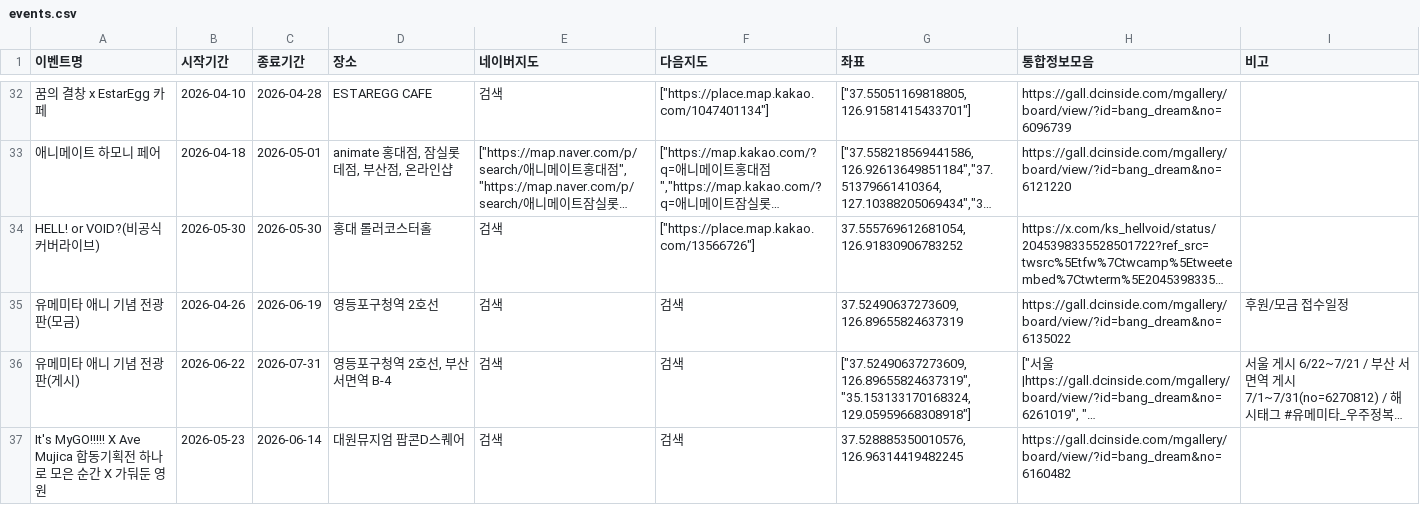
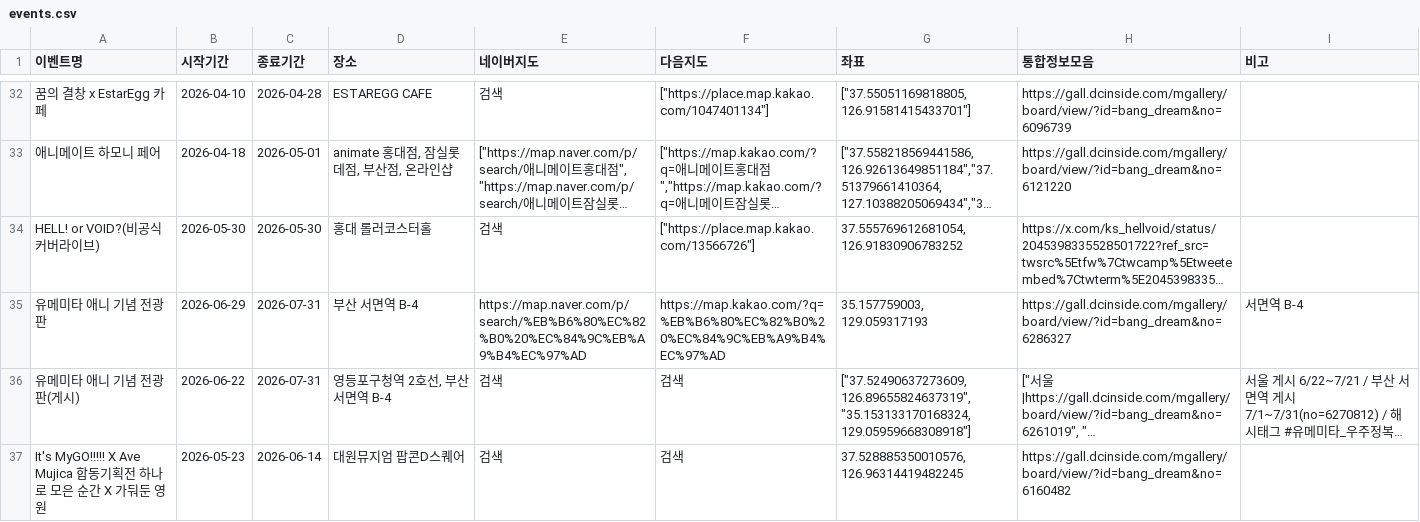
Before and after one commit to bandorigall/bangdream_events.github.io, a CSV file: events.csv, drawn as a sheet; only a part is shown, gaps mark what is left out; long unchanged cells end in …; removed rows and columns are numbered as before the commit, all else as after; the diff names each change by its address in the sheet, - before the commit and + after, or states it on an @@ line.

```diff
--- a/events.csv
+++ b/events.csv
-row 35: 유메미타 애니 기념 전광판(모금) | 2026-04-26 | 2026-06-19 | 영등포구청역 2호선 | 검색 | 검색 | 37.52490637273609, 126.89655824637319 | https://gall.dcinside.com/mgallery/board/view/?id=bang_dream&no=6135022 | 후원/모금 접수일정
+row 35: 유메미타 애니 기념 전광판 | 2026-06-29 | 2026-07-31 | 부산 서면역 B-4 | https://map.naver.com/p/search/%EB%B6%80%EC%82%B0%20%EC%84%9C%EB%A9%B4%EC%97%AD | https://map.kakao.com/?q=%EB%B6%80%EC%82%B0%20%EC%84%9C%EB%A9%B4%EC%97%AD | 35.157759003, 129.059317193 | https://gall.dcinside.com/mgallery/board/view/?id=bang_dream&no=6286327 | 서면역 B-4
```
Also changed, not shown: 1 other file.
